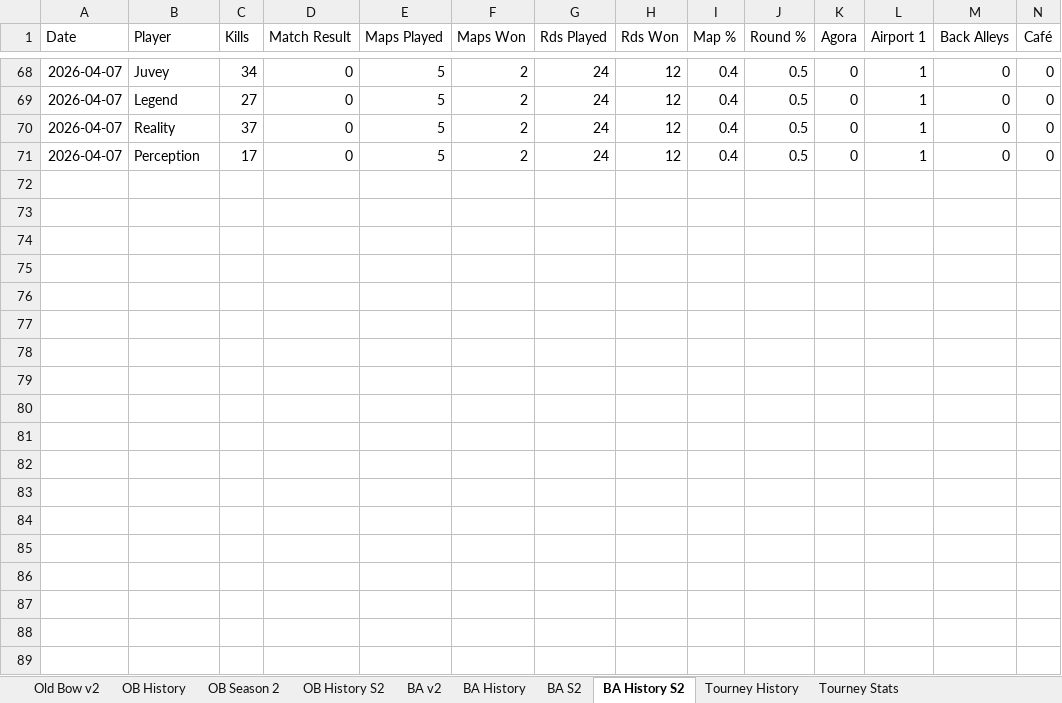
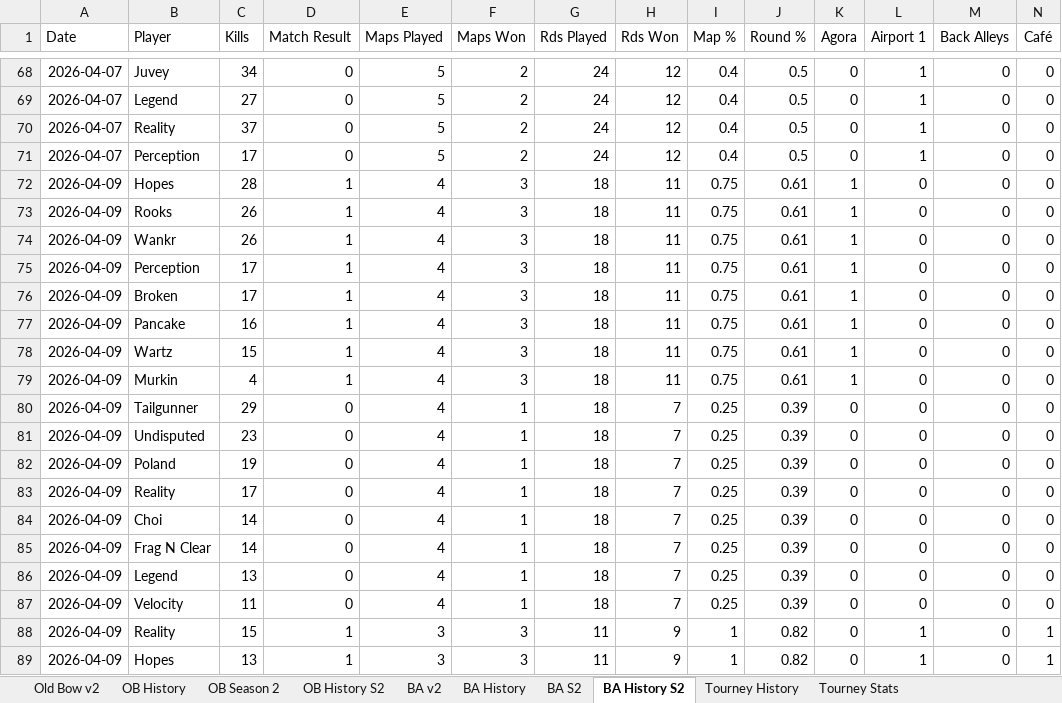
Before and after one commit to brettjmiller8-cpu/r63-stats, an Excel workbook: R63 Data.xlsx, sheet BA History S2, drawn as a sheet; only a part is shown, gaps mark what is left out; values as stored, in another font and other column widths than the file's, no borders; rows hold the shown columns only; the diff covers the shown part only; the diff names each change by its address in the sheet, - before the commit and + after, or states it on an @@ line.

```diff
--- a/R63 Data.xlsx (sheet BA History S2)
+++ b/R63 Data.xlsx (sheet BA History S2)
+row 72: 2026-04-09 | Hopes | 28 | 1 | 4 | 3 | 18 | 11 | 0.75 | 0.61 | 1 | 0 | 0 | 0
+row 73: 2026-04-09 | Rooks | 26 | 1 | 4 | 3 | 18 | 11 | 0.75 | 0.61 | 1 | 0 | 0 | 0
+row 74: 2026-04-09 | Wankr | 26 | 1 | 4 | 3 | 18 | 11 | 0.75 | 0.61 | 1 | 0 | 0 | 0
+row 75: 2026-04-09 | Perception | 17 | 1 | 4 | 3 | 18 | 11 | 0.75 | 0.61 | 1 | 0 | 0 | 0
+row 76: 2026-04-09 | Broken | 17 | 1 | 4 | 3 | 18 | 11 | 0.75 | 0.61 | 1 | 0 | 0 | 0
+row 77: 2026-04-09 | Pancake | 16 | 1 | 4 | 3 | 18 | 11 | 0.75 | 0.61 | 1 | 0 | 0 | 0
+row 78: 2026-04-09 | Wartz | 15 | 1 | 4 | 3 | 18 | 11 | 0.75 | 0.61 | 1 | 0 | 0 | 0
+row 79: 2026-04-09 | Murkin | 4 | 1 | 4 | 3 | 18 | 11 | 0.75 | 0.61 | 1 | 0 | 0 | 0
+row 80: 2026-04-09 | Tailgunner | 29 | 0 | 4 | 1 | 18 | 7 | 0.25 | 0.39 | 0 | 0 | 0 | 0
+row 81: 2026-04-09 | Undisputed | 23 | 0 | 4 | 1 | 18 | 7 | 0.25 | 0.39 | 0 | 0 | 0 | 0
+row 82: 2026-04-09 | Poland | 19 | 0 | 4 | 1 | 18 | 7 | 0.25 | 0.39 | 0 | 0 | 0 | 0
+row 83: 2026-04-09 | Reality | 17 | 0 | 4 | 1 | 18 | 7 | 0.25 | 0.39 | 0 | 0 | 0 | 0
+row 84: 2026-04-09 | Choi | 14 | 0 | 4 | 1 | 18 | 7 | 0.25 | 0.39 | 0 | 0 | 0 | 0
+row 85: 2026-04-09 | Frag N Clear | 14 | 0 | 4 | 1 | 18 | 7 | 0.25 | 0.39 | 0 | 0 | 0 | 0
+row 86: 2026-04-09 | Legend | 13 | 0 | 4 | 1 | 18 | 7 | 0.25 | 0.39 | 0 | 0 | 0 | 0
+row 87: 2026-04-09 | Velocity | 11 | 0 | 4 | 1 | 18 | 7 | 0.25 | 0.39 | 0 | 0 | 0 | 0
+row 88: 2026-04-09 | Reality | 15 | 1 | 3 | 3 | 11 | 9 | 1 | 0.82 | 0 | 1 | 0 | 1
+row 89: 2026-04-09 | Hopes | 13 | 1 | 3 | 3 | 11 | 9 | 1 | 0.82 | 0 | 1 | 0 | 1
```
Also changed, not shown: 10 added rows elsewhere in this sheet, sheet BA History, sheet BA S2, sheet BA v2, formulas that keep their value, 5 other files.
